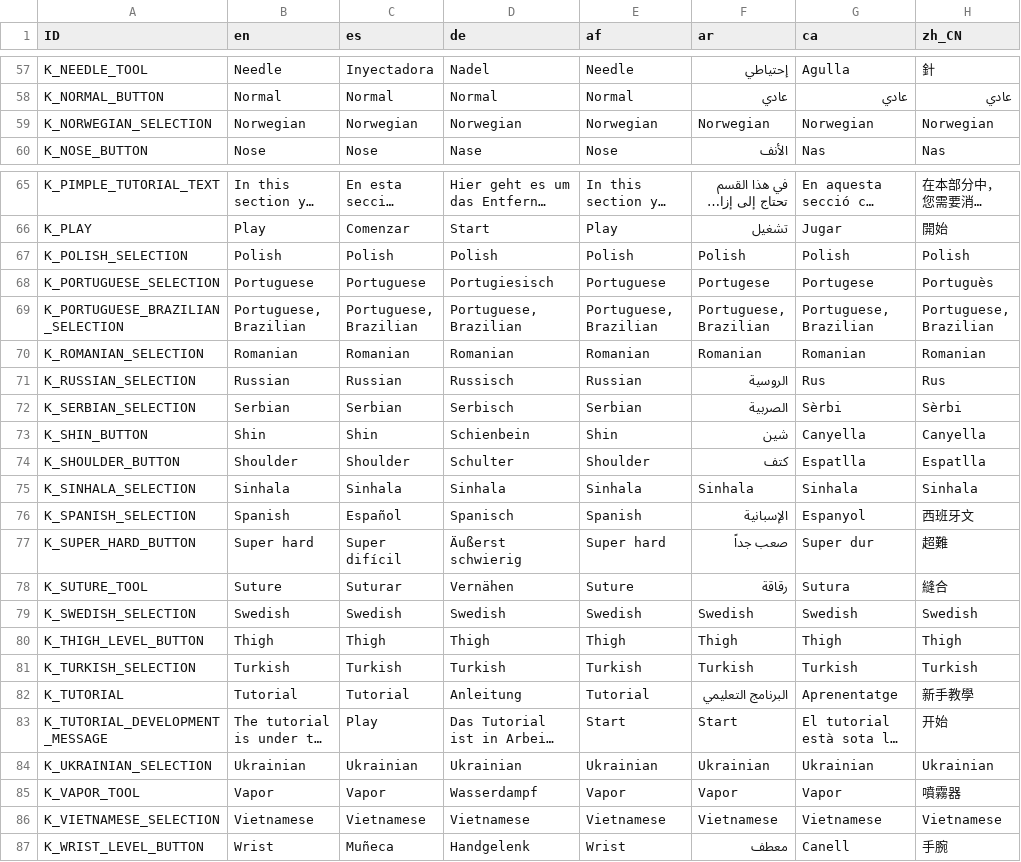
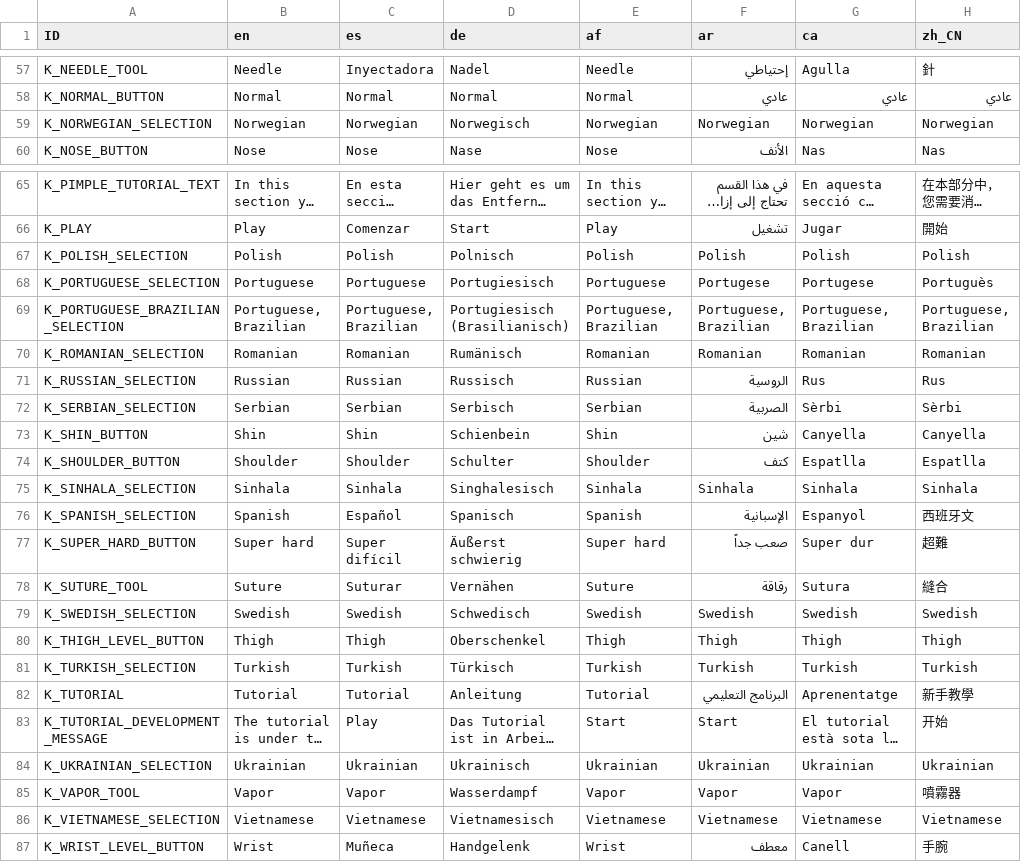
Before and after one commit to Crazy-Marvin/PimplePopper, a CSV file: assets/i18n/translation.csv, drawn as a sheet; only a part is shown, gaps mark what is left out; long unchanged cells end in …; the diff covers the shown part only; the diff names each change by its address in the sheet, - before the commit and + after, or states it on an @@ line.

Commit message:
[Crowdin] Update translations (Romanian) translation.csv

```diff
--- a/assets/i18n/translation.csv
+++ b/assets/i18n/translation.csv
-D59 (de): Norwegian
+D59 (de): Norwegisch
-D67 (de): Polish
+D67 (de): Polnisch
-D69 (de): Portuguese, Brazilian
+D69 (de): Portugiesisch (Brasilianisch)
-D70 (de): Romanian
+D70 (de): Rumänisch
-D75 (de): Sinhala
+D75 (de): Singhalesisch
-D79 (de): Swedish
+D79 (de): Schwedisch
-D80 (de): Thigh
+D80 (de): Oberschenkel
-D81 (de): Turkish
+D81 (de): Türkisch
-D84 (de): Ukrainian
+D84 (de): Ukrainisch
-D86 (de): Vietnamese
+D86 (de): Vietnamesisch
```
Also changed, not shown: 19 edited cells elsewhere in this file.
